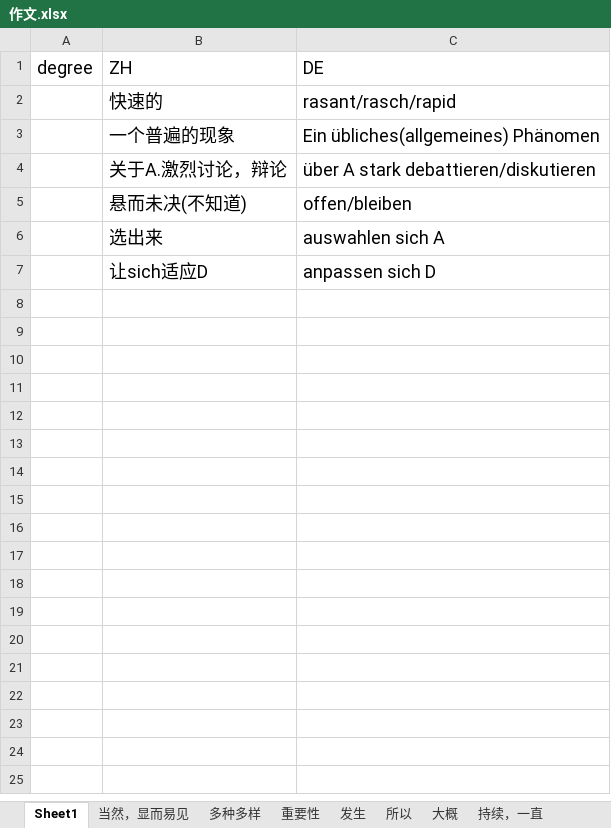
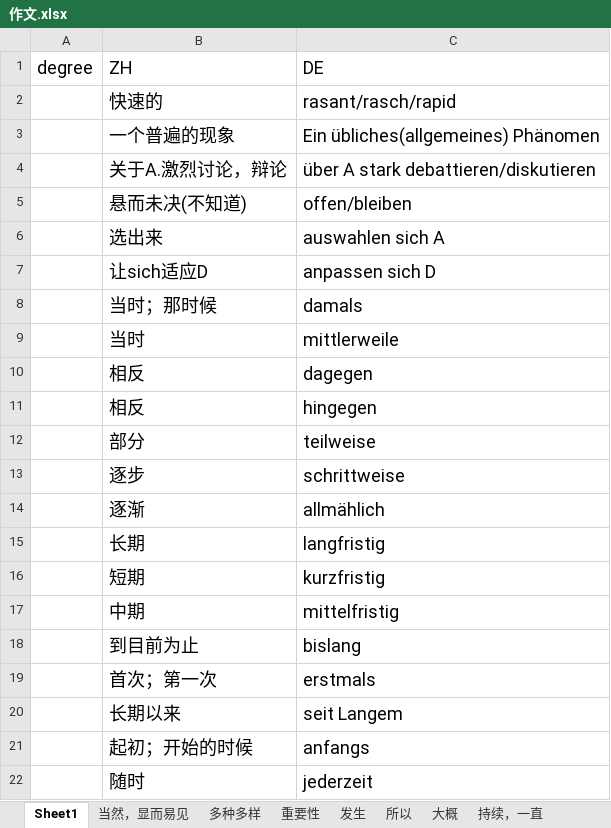
Before and after one commit to p1k0pan/Deutsch, an Excel workbook: 作文.xlsx, sheet Sheet1, drawn as a sheet; values as stored, in another font and other column widths than the file's, no borders; the diff names each change by its address in the sheet, - before the commit and + after, or states it on an @@ line.

```diff
--- a/作文.xlsx (sheet Sheet1)
+++ b/作文.xlsx (sheet Sheet1)
+row 8:  | 当时；那时候 | damals
+row 9:  | 当时 | mittlerweile
+row 10:  | 相反 | dagegen
+row 11:  | 相反 | hingegen
+row 12:  | 部分 | teilweise
+row 13:  | 逐步 | schrittweise
+row 14:  | 逐渐 | allmählich
+row 15:  | 长期 | langfristig
+row 16:  | 短期 | kurzfristig
+row 17:  | 中期 | mittelfristig
+row 18:  | 到目前为止 | bislang
+row 19:  | 首次；第一次 | erstmals
+row 20:  | 长期以来 | seit Langem
+row 21:  | 起初；开始的时候 | anfangs
+row 22:  | 随时 | jederzeit
```
Also changed, not shown: 2 other files.
